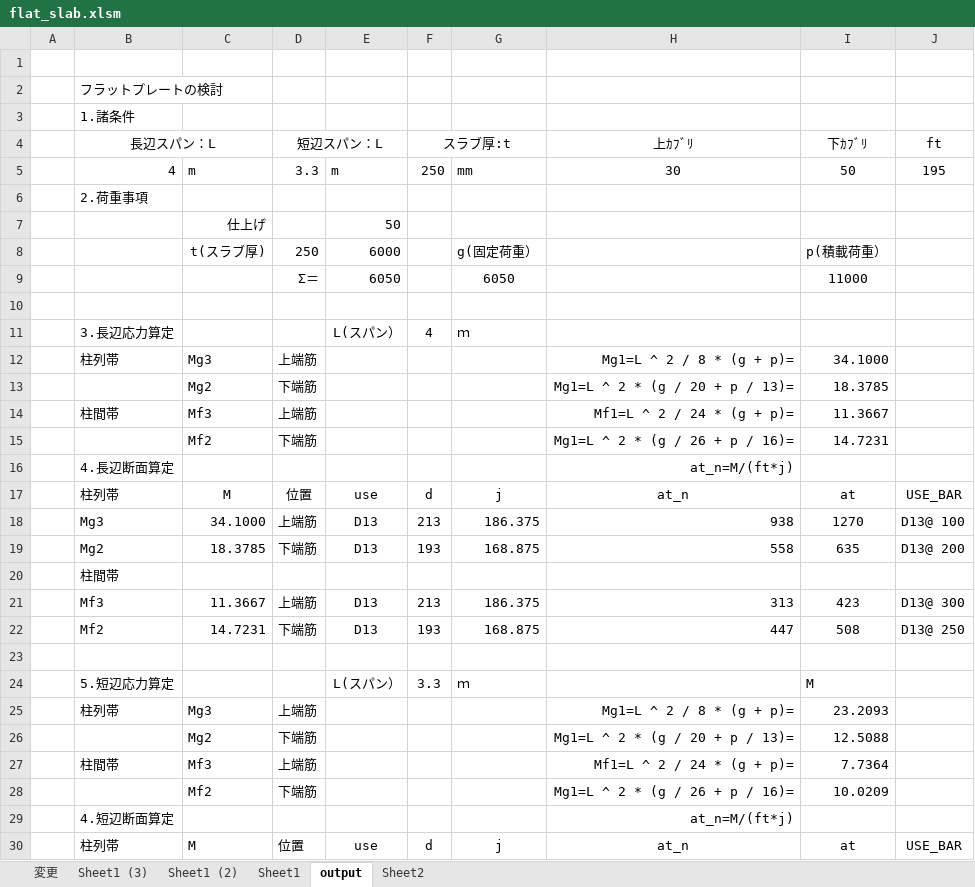
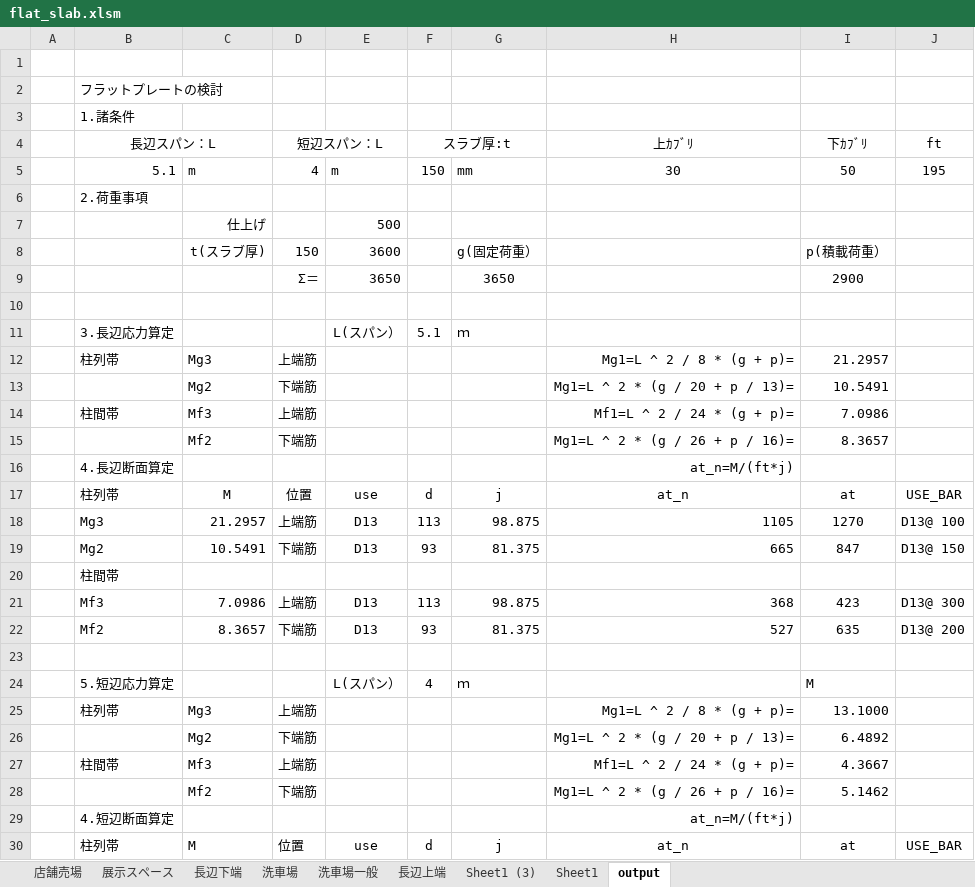
Before and after one commit to bunterblitz/excel_RC, an Excel workbook: flat_slab.xlsm, sheet output, drawn as a sheet; only a part is shown; values as stored, in another font and other column widths than the file's, no borders; removed rows and columns are numbered as before the commit, all else as after; the diff covers the shown part only; the diff names each change by its address in the sheet, - before the commit and + after, or states it on an @@ line.

```diff
--- a/flat_slab.xlsm (sheet output)
+++ b/flat_slab.xlsm (sheet output)
-sheet tab: 変更
+sheet tab: 長辺上端
-sheet tab: Sheet1 (2)
-sheet tab: Sheet2
+sheet tab: 店舗売場
+sheet tab: 展示スペース
+sheet tab: 長辺下端
+sheet tab: 洗車場
+sheet tab: 洗車場一般
-B5 (長辺スパン：L): 4
+B5 (長辺スパン：L): 5.1
-D5 (短辺スパン：L): 3.3
+D5 (短辺スパン：L): 4
-F5 (スラブ厚:t): 250
+F5 (スラブ厚:t): 150
-E7: 50
+E7: 500
-D8 (短辺スパン：L): 250
+D8 (短辺スパン：L): 150
-E8: 6000
+E8: 3600
-row 9:  |  |  | Σ＝ | 6050 |  | 6050 |  | 11000
+row 9:  |  |  | Σ＝ | 3650 |  | 3650 |  | 2900
-F11 (スラブ厚:t): 4
+F11 (スラブ厚:t): 5.1
-I12 (下ｶﾌﾞﾘ): 34.1000
+I12 (下ｶﾌﾞﾘ): 21.2957
-I13 (下ｶﾌﾞﾘ): 18.3785
+I13 (下ｶﾌﾞﾘ): 10.5491
-I14 (下ｶﾌﾞﾘ): 11.3667
+I14 (下ｶﾌﾞﾘ): 7.0986
-I15 (下ｶﾌﾞﾘ): 14.7231
+I15 (下ｶﾌﾞﾘ): 8.3657
-C18: 34.1000
+C18: 21.2957
-F18 (スラブ厚:t): 213
+F18 (スラブ厚:t): 113
-G18: 186.375
+G18: 98.875
-H18 (上ｶﾌﾞﾘ): 938
+H18 (上ｶﾌﾞﾘ): 1105
-row 19:  | Mg2 | 18.3785 | 下端筋 | D13 | 193 | 168.875 | 558 | 635 | D13@ 200
+row 19:  | Mg2 | 10.5491 | 下端筋 | D13 | 93 | 81.375 | 665 | 847 | D13@ 150
-C21: 11.3667
+C21: 7.0986
-F21 (スラブ厚:t): 213
+F21 (スラブ厚:t): 113
-G21: 186.375
+G21: 98.875
-H21 (上ｶﾌﾞﾘ): 313
+H21 (上ｶﾌﾞﾘ): 368
-row 22:  | Mf2 | 14.7231 | 下端筋 | D13 | 193 | 168.875 | 447 | 508 | D13@ 250
+row 22:  | Mf2 | 8.3657 | 下端筋 | D13 | 93 | 81.375 | 527 | 635 | D13@ 200
-F24 (スラブ厚:t): 3.3
+F24 (スラブ厚:t): 4
-I25 (下ｶﾌﾞﾘ): 23.2093
+I25 (下ｶﾌﾞﾘ): 13.1000
-I26 (下ｶﾌﾞﾘ): 12.5088
+I26 (下ｶﾌﾞﾘ): 6.4892
-I27 (下ｶﾌﾞﾘ): 7.7364
+I27 (下ｶﾌﾞﾘ): 4.3667
-I28 (下ｶﾌﾞﾘ): 10.0209
+I28 (下ｶﾌﾞﾘ): 5.1462
```
Also changed, not shown: 1 added row, 1 removed row and 12 edited cells elsewhere in this sheet, sheet Sheet1, sheet 長辺上端, sheet Sheet1 (3), formulas that keep their value, スラブ.xlsm, 2 other files.
